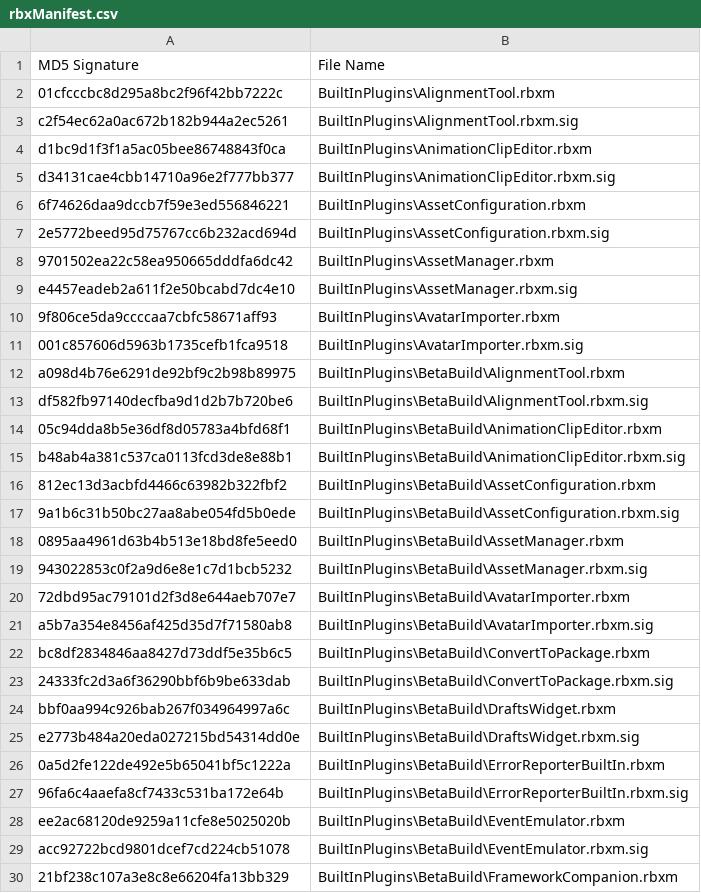
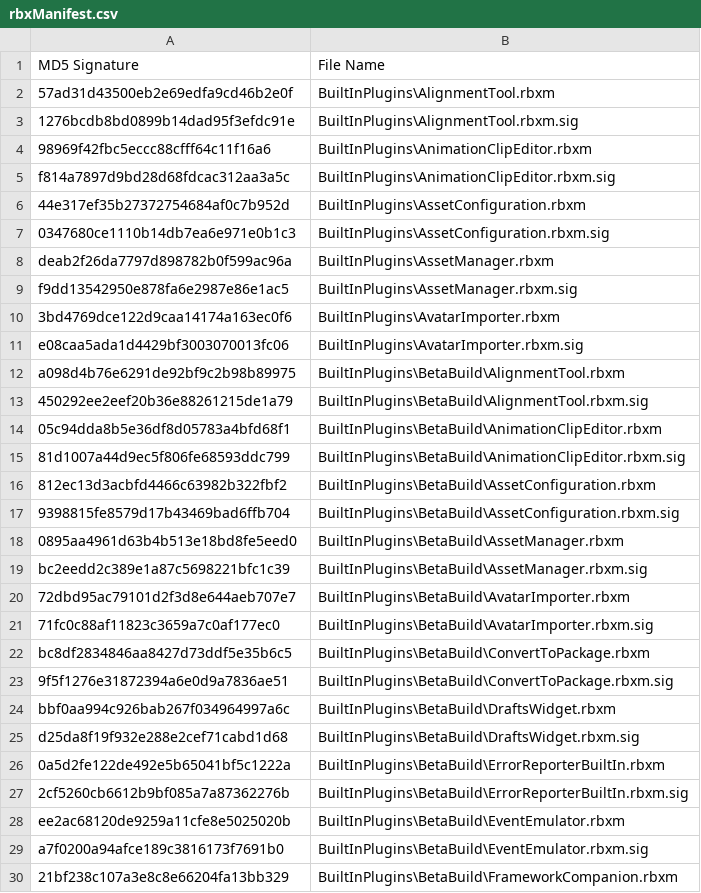
Before and after one commit to Shawnforever/Roblox-Client-Tracker, a CSV file: rbxManifest.csv, drawn as a sheet; only a part is shown; the diff covers the shown part only.

```diff
--- a/rbxManifest.csv
+++ b/rbxManifest.csv
@@ -1,30 +1,30 @@
 MD5 Signature,File Name
-01cfcccbc8d295a8bc2f96f42bb7222c,BuiltInPlugins\AlignmentTool.rbxm
-c2f54ec62a0ac672b182b944a2ec5261,BuiltInPlugins\AlignmentTool.rbxm.sig
-d1bc9d1f3f1a5ac05bee86748843f0ca,BuiltInPlugins\AnimationClipEditor.rbxm
-d34131cae4cbb14710a96e2f777bb377,BuiltInPlugins\AnimationClipEditor.rbxm.sig
-6f74626daa9dccb7f59e3ed556846221,BuiltInPlugins\AssetConfiguration.rbxm
-2e5772beed95d75767cc6b232acd694d,BuiltInPlugins\AssetConfiguration.rbxm.sig
-9701502ea22c58ea950665dddfa6dc42,BuiltInPlugins\AssetManager.rbxm
-e4457eadeb2a611f2e50bcabd7dc4e10,BuiltInPlugins\AssetManager.rbxm.sig
-9f806ce5da9ccccaa7cbfc58671aff93,BuiltInPlugins\AvatarImporter.rbxm
-001c857606d5963b1735cefb1fca9518,BuiltInPlugins\AvatarImporter.rbxm.sig
+57ad31d43500eb2e69edfa9cd46b2e0f,BuiltInPlugins\AlignmentTool.rbxm
+1276bcdb8bd0899b14dad95f3efdc91e,BuiltInPlugins\AlignmentTool.rbxm.sig
+98969f42fbc5eccc88cfff64c11f16a6,BuiltInPlugins\AnimationClipEditor.rbxm
+f814a7897d9bd28d68fdcac312aa3a5c,BuiltInPlugins\AnimationClipEditor.rbxm.sig
+44e317ef35b27372754684af0c7b952d,BuiltInPlugins\AssetConfiguration.rbxm
+0347680ce1110b14db7ea6e971e0b1c3,BuiltInPlugins\AssetConfiguration.rbxm.sig
+deab2f26da7797d898782b0f599ac96a,BuiltInPlugins\AssetManager.rbxm
+f9dd13542950e878fa6e2987e86e1ac5,BuiltInPlugins\AssetManager.rbxm.sig
+3bd4769dce122d9caa14174a163ec0f6,BuiltInPlugins\AvatarImporter.rbxm
+e08caa5ada1d4429bf3003070013fc06,BuiltInPlugins\AvatarImporter.rbxm.sig
 a098d4b76e6291de92bf9c2b98b89975,BuiltInPlugins\BetaBuild\AlignmentTool.rbxm
-df582fb97140decfba9d1d2b7b720be6,BuiltInPlugins\BetaBuild\AlignmentTool.rbxm.sig
+450292ee2eef20b36e88261215de1a79,BuiltInPlugins\BetaBuild\AlignmentTool.rbxm.sig
 05c94dda8b5e36df8d05783a4bfd68f1,BuiltInPlugins\BetaBuild\AnimationClipEditor.rbxm
-b48ab4a381c537ca0113fcd3de8e88b1,BuiltInPlugins\BetaBuild\AnimationClipEditor.rbxm.sig
+81d1007a44d9ec5f806fe68593ddc799,BuiltInPlugins\BetaBuild\AnimationClipEditor.rbxm.sig
 812ec13d3acbfd4466c63982b322fbf2,BuiltInPlugins\BetaBuild\AssetConfiguration.rbxm
-9a1b6c31b50bc27aa8abe054fd5b0ede,BuiltInPlugins\BetaBuild\AssetConfiguration.rbxm.sig
+9398815fe8579d17b43469bad6ffb704,BuiltInPlugins\BetaBuild\AssetConfiguration.rbxm.sig
 0895aa4961d63b4b513e18bd8fe5eed0,BuiltInPlugins\BetaBuild\AssetManager.rbxm
-943022853c0f2a9d6e8e1c7d1bcb5232,BuiltInPlugins\BetaBuild\AssetManager.rbxm.sig
+bc2eedd2c389e1a87c5698221bfc1c39,BuiltInPlugins\BetaBuild\AssetManager.rbxm.sig
 72dbd95ac79101d2f3d8e644aeb707e7,BuiltInPlugins\BetaBuild\AvatarImporter.rbxm
-a5b7a354e8456af425d35d7f71580ab8,BuiltInPlugins\BetaBuild\AvatarImporter.rbxm.sig
+71fc0c88af11823c3659a7c0af177ec0,BuiltInPlugins\BetaBuild\AvatarImporter.rbxm.sig
 bc8df2834846aa8427d73ddf5e35b6c5,BuiltInPlugins\BetaBuild\ConvertToPackage.rbxm
-24333fc2d3a6f36290bbf6b9be633dab,BuiltInPlugins\BetaBuild\ConvertToPackage.rbxm.sig
+9f5f1276e31872394a6e0d9a7836ae51,BuiltInPlugins\BetaBuild\ConvertToPackage.rbxm.sig
 bbf0aa994c926bab267f034964997a6c,BuiltInPlugins\BetaBuild\DraftsWidget.rbxm
-e2773b484a20eda027215bd54314dd0e,BuiltInPlugins\BetaBuild\DraftsWidget.rbxm.sig
+d25da8f19f932e288e2cef71cabd1d68,BuiltInPlugins\BetaBuild\DraftsWidget.rbxm.sig
 0a5d2fe122de492e5b65041bf5c1222a,BuiltInPlugins\BetaBuild\ErrorReporterBuiltIn.rbxm
-96fa6c4aaefa8cf7433c531ba172e64b,BuiltInPlugins\BetaBuild\ErrorReporterBuiltIn.rbxm.sig
+2cf5260cb6612b9bf085a7a87362276b,BuiltInPlugins\BetaBuild\ErrorReporterBuiltIn.rbxm.sig
 ee2ac68120de9259a11cfe8e5025020b,BuiltInPlugins\BetaBuild\EventEmulator.rbxm
-acc92722bcd9801dcef7cd224cb51078,BuiltInPlugins\BetaBuild\EventEmulator.rbxm.sig
+a7f0200a94afce189c3816173f7691b0,BuiltInPlugins\BetaBuild\EventEmulator.rbxm.sig
 21bf238c107a3e8c8e66204fa13bb329,BuiltInPlugins\BetaBuild\FrameworkCompanion.rbxm
```
Also changed, not shown: 67 edited cells elsewhere in this file, rbxPkgManifest.csv, 6 other files.
